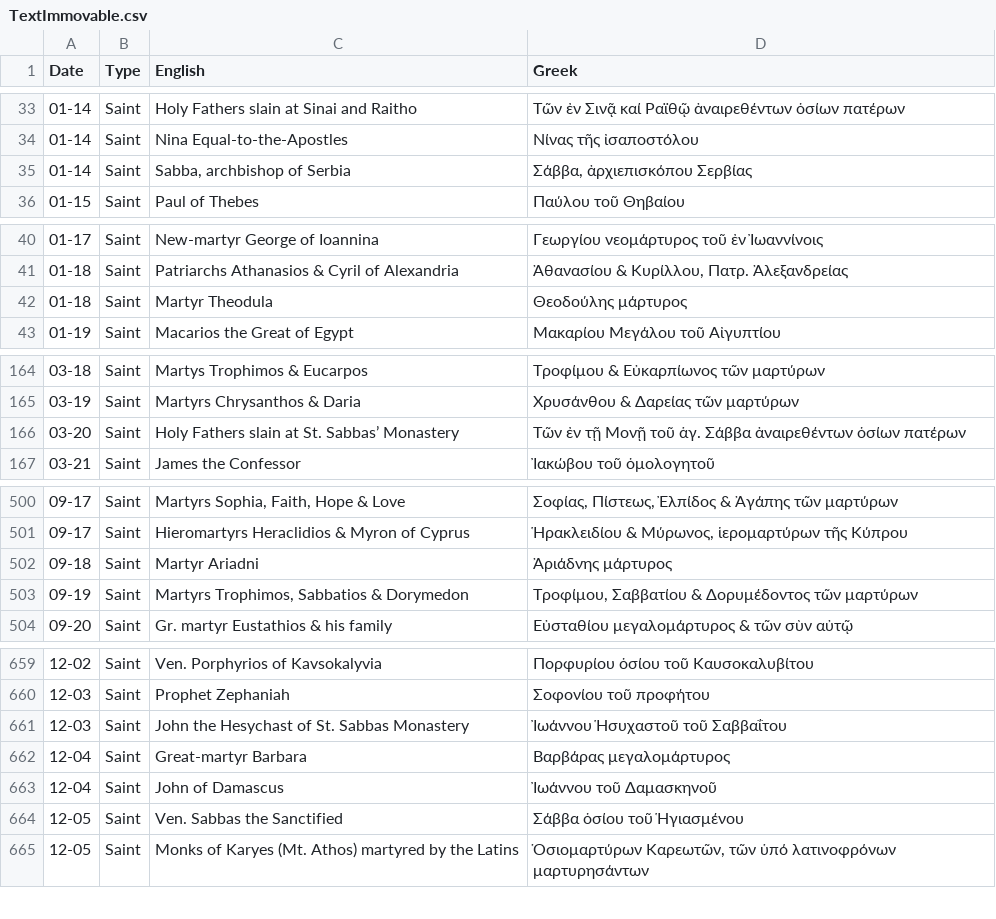
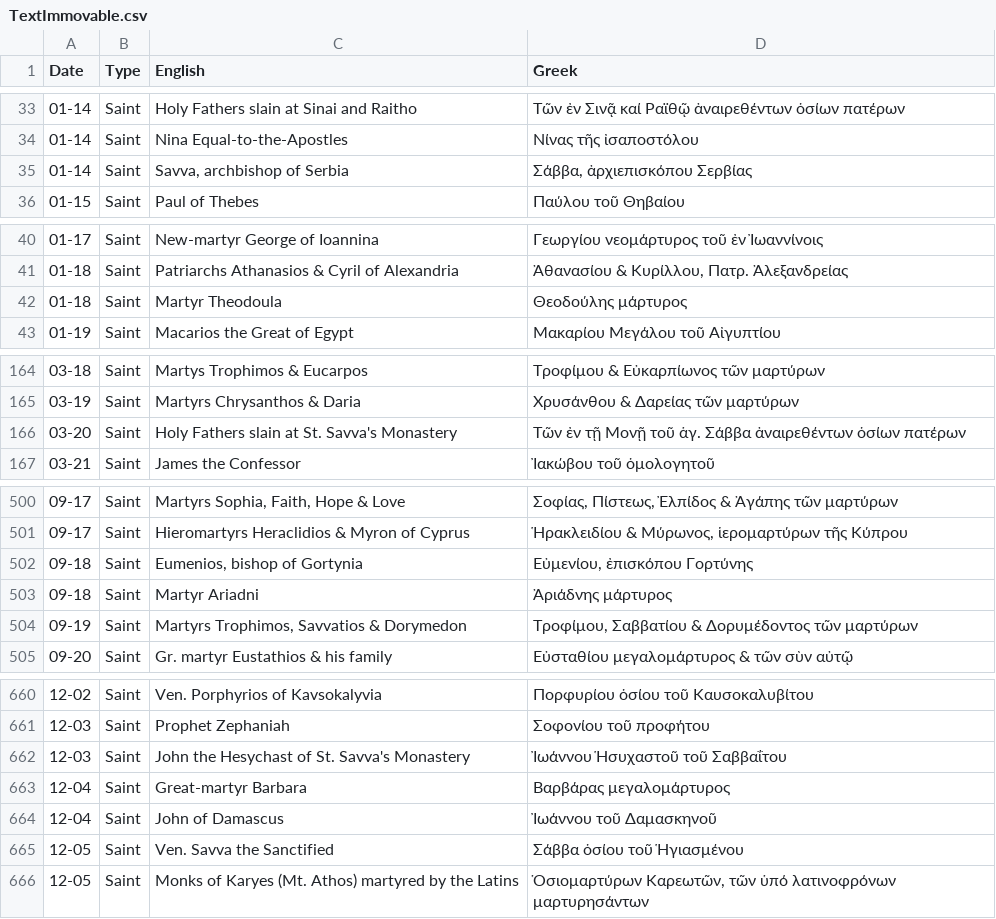
Before and after one commit to sseidel16/orthodox-calendar-data, a CSV file: data/TextImmovable.csv, drawn as a sheet; only a part is shown, gaps mark what is left out; the diff covers the shown part only.

Commit message:
data updates

```diff
--- a/data/TextImmovable.csv
+++ b/data/TextImmovable.csv
@@ -34,3 +34,3 @@ Date,Type,English,Greek
 01-14,Saint,Nina Equal-to-the-Apostles,Νίνας τῆς ἰσαποστόλου
-01-14,Saint,"Sabba, archbishop of Serbia","Σάββα, ἀρχιεπισκόπου Σερβίας"
+01-14,Saint,"Savva, archbishop of Serbia","Σάββα, ἀρχιεπισκόπου Σερβίας"
 01-15,Saint,Paul of Thebes,Παύλου τοῦ Θηβαίου
@@ -41,3 +41,3 @@ Date,Type,English,Greek
 01-18,Saint,Patriarchs Athanasios & Cyril of Alexandria,"Ἀθανασίου & Κυρίλλου, Πατρ. Ἀλεξανδρείας"
-01-18,Saint,Martyr Theodula,Θεοδούλης μάρτυρος
+01-18,Saint,Martyr Theodoula,Θεοδούλης μάρτυρος
 01-19,Saint,Macarios the Great of Egypt,Μακαρίου Μεγάλου τοῦ Αἰγυπτίου
@@ -165,3 +165,3 @@ Date,Type,English,Greek
 03-19,Saint,Martyrs Chrysanthos & Daria,Χρυσάνθου & Δαρείας τῶν μαρτύρων
-03-20,Saint,Holy Fathers slain at St. Sabbas’ Monastery,Τῶν ἐν τῇ Μονῇ τοῦ ἁγ. Σάββα ἀναιρεθέντων ὁσίων πατέρων
+03-20,Saint,Holy Fathers slain at St. Savva's Monastery,Τῶν ἐν τῇ Μονῇ τοῦ ἁγ. Σάββα ἀναιρεθέντων ὁσίων πατέρων
 03-21,Saint,James the Confessor,Ἰακώβου τοῦ ὁμολογητοῦ
@@ -501,4 +501,5 @@ Date,Type,English,Greek
 09-17,Saint,Hieromartyrs Heraclidios & Myron of Cyprus,"Ἡρακλειδίου & Μύρωνος, ἱερομαρτύρων τῆς Κύπρου"
+09-18,Saint,"Eumenios, bishop of Gortynia","Εὐμενίου, ἐπισκόπου Γορτύνης"
 09-18,Saint,Martyr Ariadni,Ἀριάδνης μάρτυρος
-09-19,Saint,"Martyrs Trophimos, Sabbatios & Dorymedon","Τροφίμου, Σαββατίου & Δορυμέδοντος τῶν μαρτύρων"
+09-19,Saint,"Martyrs Trophimos, Savvatios & Dorymedon","Τροφίμου, Σαββατίου & Δορυμέδοντος τῶν μαρτύρων"
 09-20,Saint,Gr. martyr Eustathios & his family,Εὐσταθίου μεγαλομάρτυρος & τῶν σὺν αὐτῷ
@@ -660,6 +661,6 @@ Date,Type,English,Greek
 12-03,Saint,Prophet Zephaniah,Σοφονίου τοῦ προφήτου
-12-03,Saint,John the Hesychast of St. Sabbas Monastery,Ἰωάννου Ἡσυχαστοῦ τοῦ Σαββαΐτου
+12-03,Saint,John the Hesychast of St. Savva's Monastery,Ἰωάννου Ἡσυχαστοῦ τοῦ Σαββαΐτου
 12-04,Saint,Great-martyr Barbara,Βαρβάρας μεγαλομάρτυρος
 12-04,Saint,John of Damascus,Ἰωάννου τοῦ Δαμασκηνοῦ
-12-05,Saint,Ven. Sabbas the Sanctified,Σάββα ὁσίου τοῦ Ἡγιασμένου
+12-05,Saint,Ven. Savva the Sanctified,Σάββα ὁσίου τοῦ Ἡγιασμένου
 12-05,Saint,Monks of Karyes (Mt. Athos) martyred by the Latins,"Ὁσιομαρτύρων Καρεωτῶν, τῶν ὑπό λατινοφρόνων μαρτυρησάντων"
```
Also changed, not shown: 2 edited cells elsewhere in this file, data/TextMovable.csv.
